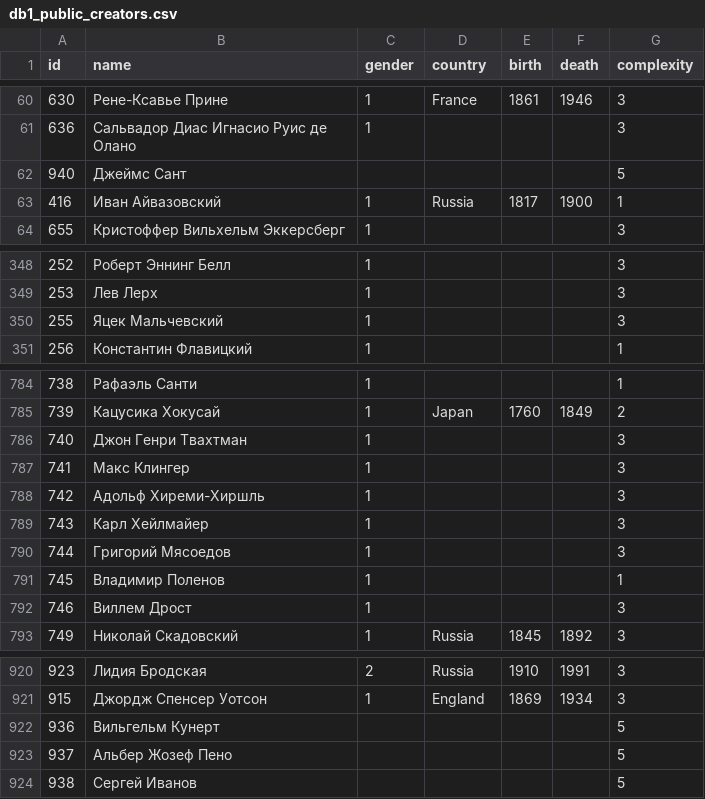
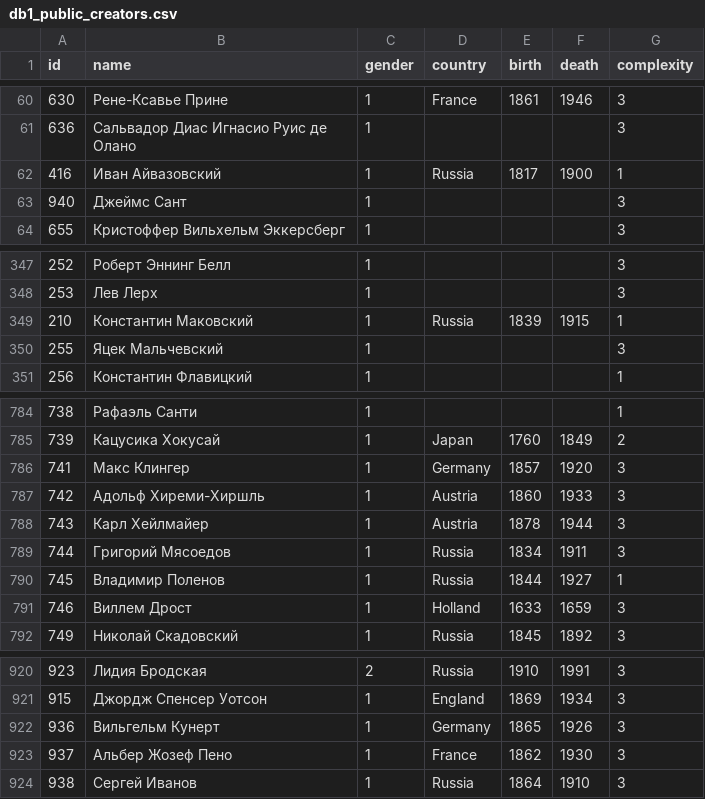
Before and after one commit to a-arkhipov-yandex/guess-image, a CSV file: db1_public_creators.csv, drawn as a sheet; only a part is shown, gaps mark what is left out; the diff covers the shown part only.

```diff
--- a/db1_public_creators.csv
+++ b/db1_public_creators.csv
@@ -61,4 +61,4 @@ id,name,gender,country,birth,death,complexity
 636,Сальвадор Диас Игнасио Руис де Олано,1,,,,3
-940,Джеймс Сант,,,,,5
 416,Иван Айвазовский,1,Russia,1817,1900,1
+940,Джеймс Сант,1,,,,3
 655,Кристоффер Вильхельм Эккерсберг,1,,,,3
@@ -349,2 +348,3 @@ id,name,gender,country,birth,death,complexity
 253,Лев Лерх,1,,,,3
+210,Константин Маковский,1,Russia,1839,1915,1
 255,Яцек Мальчевский,1,,,,3
@@ -785,9 +785,8 @@ id,name,gender,country,birth,death,complexity
 739,Кацусика Хокусай,1,Japan,1760,1849,2
-740,Джон Генри Твахтман,1,,,,3
-741,Макс Клингер,1,,,,3
-742,Адольф Хиреми-Хиршль,1,,,,3
-743,Карл Хейлмайер,1,,,,3
-744,Григорий Мясоедов,1,,,,3
-745,Владимир Поленов,1,,,,1
-746,Виллем Дрост,1,,,,3
+741,Макс Клингер,1,Germany,1857,1920,3
+742,Адольф Хиреми-Хиршль,1,Austria,1860,1933,3
+743,Карл Хейлмайер,1,Austria,1878,1944,3
+744,Григорий Мясоедов,1,Russia,1834,1911,3
+745,Владимир Поленов,1,Russia,1844,1927,1
+746,Виллем Дрост,1,Holland,1633,1659,3
 749,Николай Скадовский,1,Russia,1845,1892,3
@@ -921,4 +921,4 @@ id,name,gender,country,birth,death,complexity
 915,Джордж Спенсер Уотсон,1,England,1869,1934,3
-936,Вильгельм Кунерт,,,,,5
-937,Альбер Жозеф Пено,,,,,5
-938,Сергей Иванов,,,,,5
+936,Вильгельм Кунерт,1,Germany,1865,1926,3
+937,Альбер Жозеф Пено,1,France,1862,1930,3
+938,Сергей Иванов,1,Russia,1864,1910,3
```
Also changed, not shown: 2 added rows, 2 removed rows and 6 edited cells elsewhere in this file, creators.csv, 3 other files.
